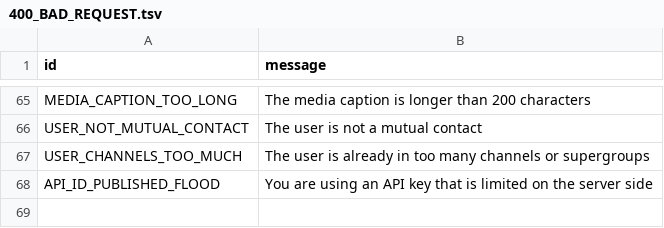
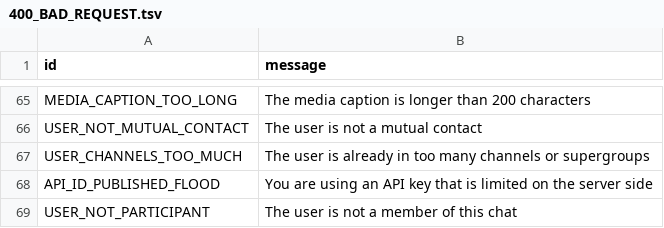
Before and after one commit to tothetop430/pyrogram, a TSV file: compiler/error/source/400_BAD_REQUEST.tsv, drawn as a sheet; only a part is shown, gaps mark what is left out; the diff names each change by its address in the sheet, - before the commit and + after, or states it on an @@ line.

Commit message:
Add USER_NOT_PARTICIPANT error

```diff
--- a/compiler/error/source/400_BAD_REQUEST.tsv
+++ b/compiler/error/source/400_BAD_REQUEST.tsv
+row 69: USER_NOT_PARTICIPANT | The user is not a member of this chat
```
